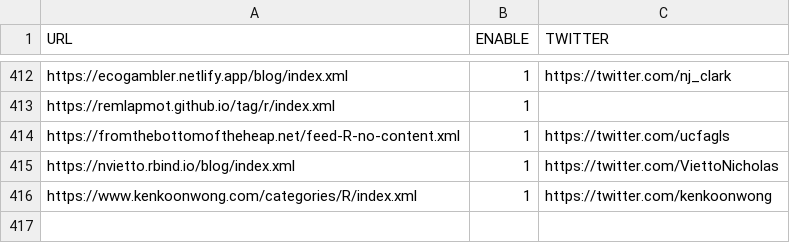
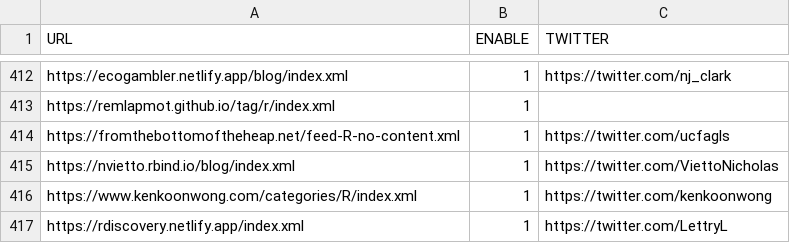
Before and after one commit to rweekly/rweekly.org, a CSV file: rss_feeds.csv, drawn as a sheet; only a part is shown, gaps mark what is left out.

Commit message:
add RSS feed from https://rdiscovery.netlify.app

```diff
--- a/rss_feeds.csv
+++ b/rss_feeds.csv
@@ -416 +416,2 @@
 "https://www.kenkoonwong.com/categories/R/index.xml",1,"https://twitter.com/kenkoonwong"
+"https://rdiscovery.netlify.app/index.xml",1,"https://twitter.com/LettryL"
```
